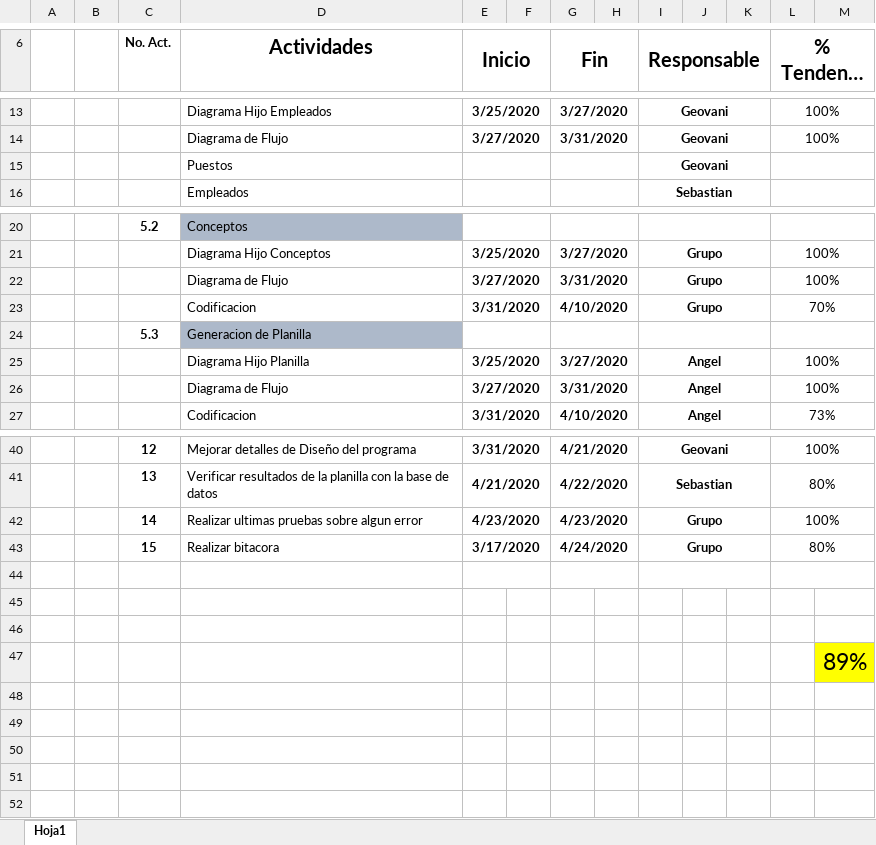
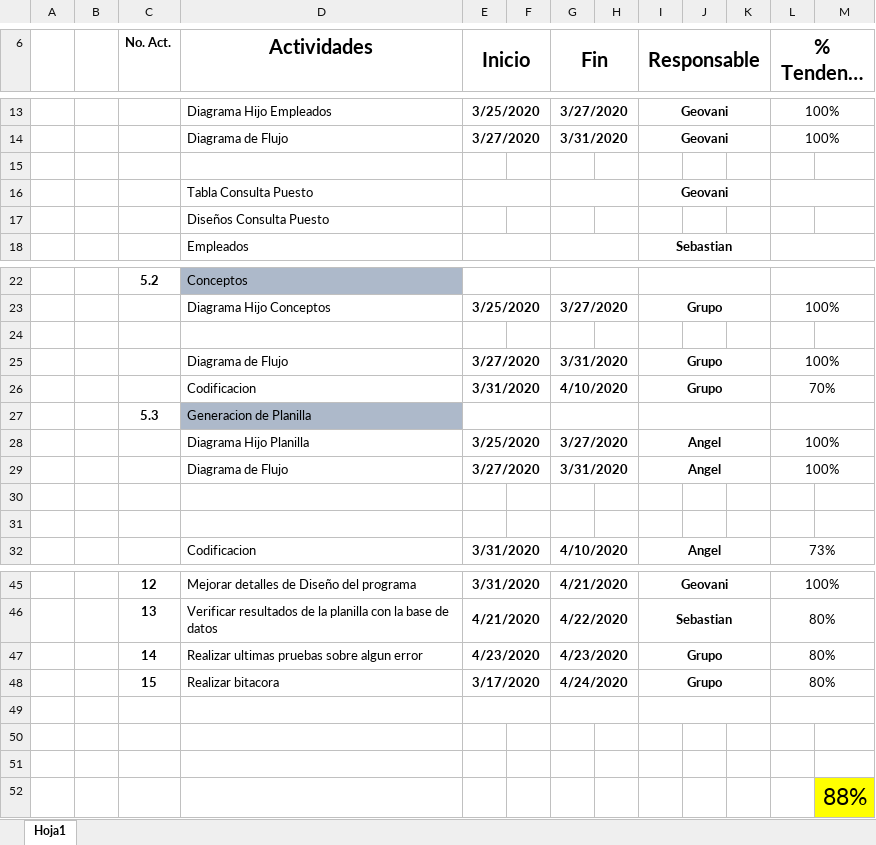
Before and after one commit to geovanitec/PROYECTO_SEGUNDA_FASE, an Excel workbook: cronograma de actividades07052020.xlsx, sheet Hoja1, drawn as a sheet; only a part is shown, gaps mark what is left out; long unchanged cells end in …; values as stored, in another font and other column widths than the file's, no borders; addresses are those after the commit; the diff names each change by its address in the sheet, - before the commit and + after, or states it on an @@ line.

Commit message:
actualizacion consultas

```diff
--- a/cronograma de actividades07052020.xlsx (sheet Hoja1)
+++ b/cronograma de actividades07052020.xlsx (sheet Hoja1)
+row 15: (empty)
-D16 (Actividades): Puestos
+D16 (Actividades): Tabla Consulta Puesto
+row 17:  |  |  | Diseños Consulta Puesto
+row 24: (empty)
+row 30: (empty)
+row 31: (empty)
-L47 (% Tendencia): 100%
+L47 (% Tendencia): 80%
-M52: 89%
+M52: 88%
```
Also changed, not shown: 4 other files.
